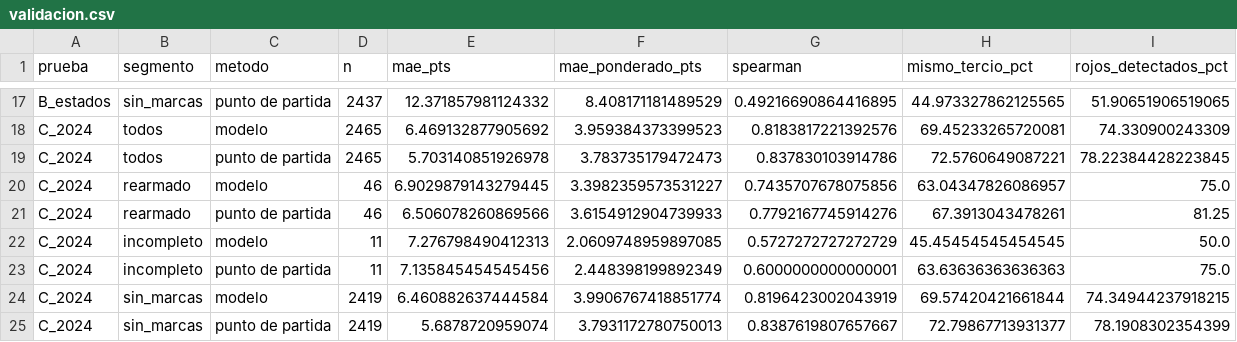
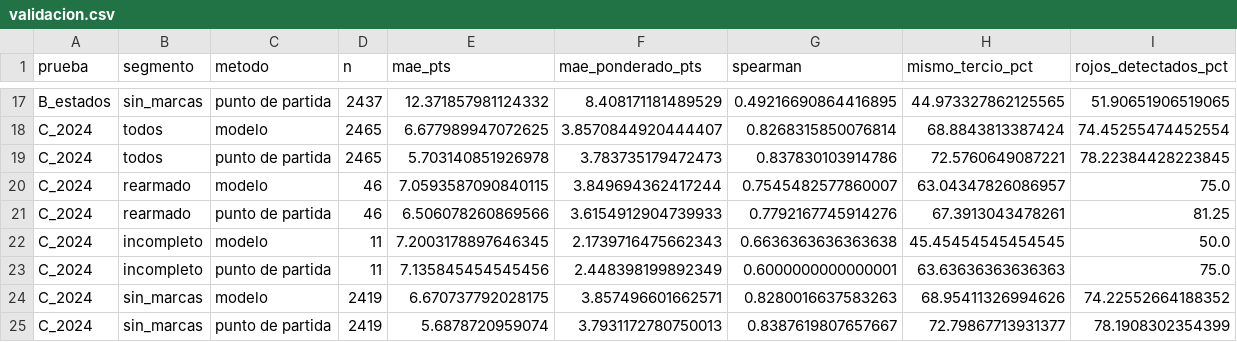
Before and after one commit to DiegoEustaquio12/Hackathon-INE-Project, a CSV file: ai/artifacts/validacion.csv, drawn as a sheet; only a part is shown, gaps mark what is left out; the diff covers the shown part only; the diff names each change by its address in the sheet, - before the commit and + after, or states it on an @@ line.

```diff
--- a/ai/artifacts/validacion.csv
+++ b/ai/artifacts/validacion.csv
-E18 (mae_pts): 6.469132877905692
+E18 (mae_pts): 6.677989947072625
-F18 (mae_ponderado_pts): 3.959384373399523
+F18 (mae_ponderado_pts): 3.8570844920444407
-G18 (spearman): 0.8183817221392576
+G18 (spearman): 0.8268315850076814
-H18 (mismo_tercio_pct): 69.45233265720081
+H18 (mismo_tercio_pct): 68.8843813387424
-I18 (rojos_detectados_pct): 74.330900243309
+I18 (rojos_detectados_pct): 74.45255474452554
-E20 (mae_pts): 6.9029879143279445
+E20 (mae_pts): 7.0593587090840115
-F20 (mae_ponderado_pts): 3.3982359573531227
+F20 (mae_ponderado_pts): 3.849694362417244
-G20 (spearman): 0.7435707678075856
+G20 (spearman): 0.7545482577860007
-E22 (mae_pts): 7.276798490412313
+E22 (mae_pts): 7.2003178897646345
-F22 (mae_ponderado_pts): 2.0609748959897085
+F22 (mae_ponderado_pts): 2.1739716475662343
-G22 (spearman): 0.5727272727272729
+G22 (spearman): 0.6636363636363638
-E24 (mae_pts): 6.460882637444584
+E24 (mae_pts): 6.670737792028175
-F24 (mae_ponderado_pts): 3.9906767418851774
+F24 (mae_ponderado_pts): 3.857496601662571
-G24 (spearman): 0.8196423002043919
+G24 (spearman): 0.8280016637583263
-H24 (mismo_tercio_pct): 69.57420421661844
+H24 (mismo_tercio_pct): 68.95411326994626
-I24 (rojos_detectados_pct): 74.34944237918215
+I24 (rojos_detectados_pct): 74.22552664188352
```
Also changed, not shown: 30 edited cells elsewhere in this file, ai/artifacts/escenarios_nivel.csv, ai/artifacts/explicacion_global.csv, 24 other files.
